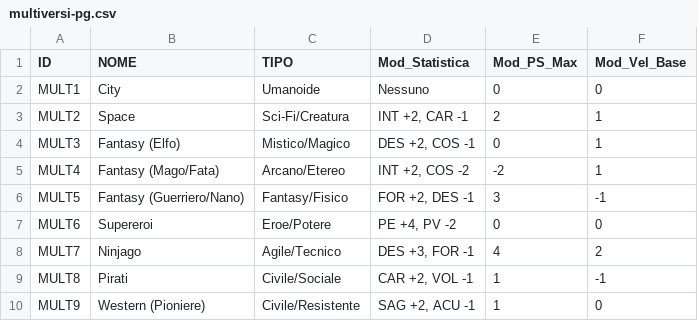
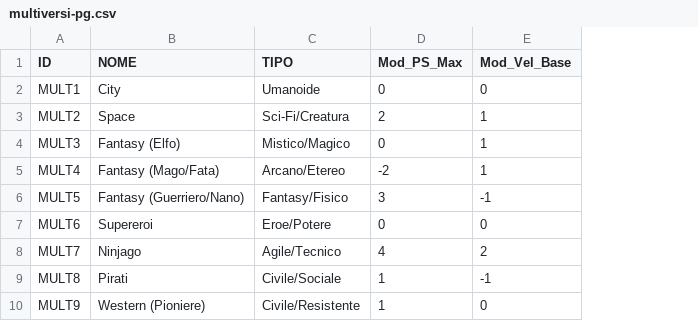
Before and after one commit to MTMEXX/lego-rpg-manager, a CSV file: db/multiversi-pg.csv, drawn as a sheet; the diff names each change by its address in the sheet, - before the commit and + after, or states it on an @@ line.

```diff
--- a/db/multiversi-pg.csv
+++ b/db/multiversi-pg.csv
-column D (Mod_Statistica), rows 2-10: Nessuno | INT +2, CAR -1 | DES +2, COS -1 | INT +2, COS -2 | FOR +2, DES -1 | PE +4, PV -2 | DES +3, FOR -1 | CAR +2, VOL -1 | SAG +2, ACU -1
```
Also changed, not shown: db/classi.csv, db/speci.csv, 1 other file.
